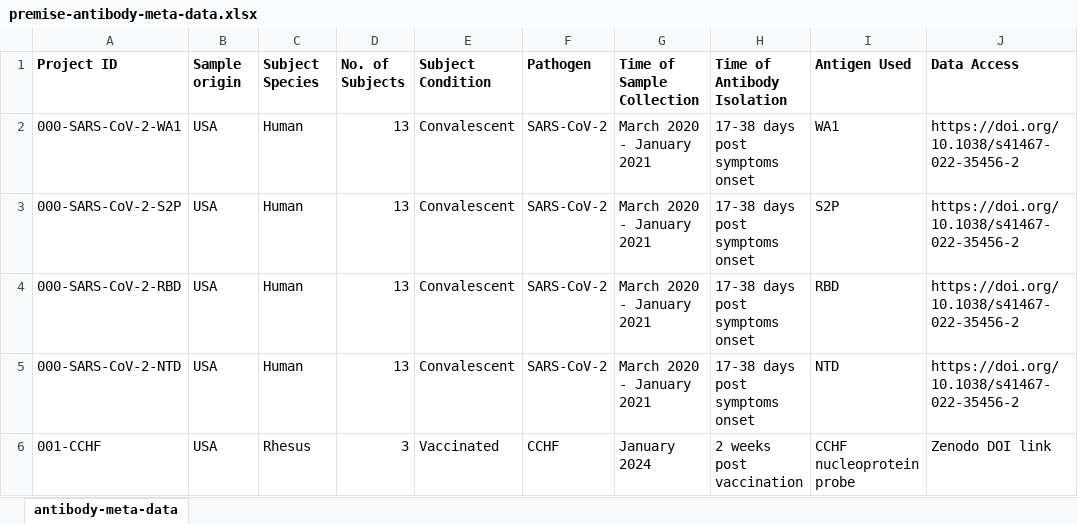
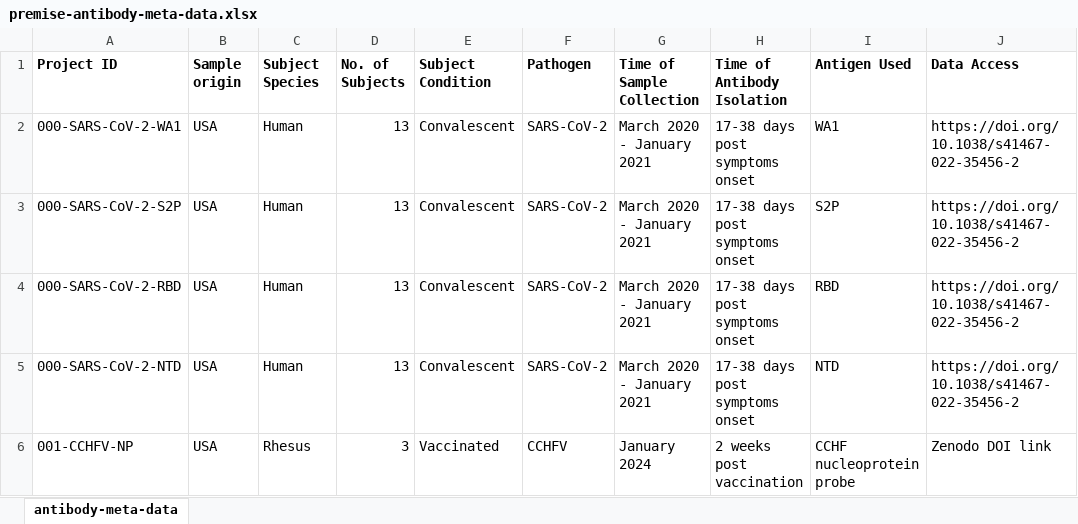
Before and after one commit to rohitfarmer/premise-db, an Excel workbook: data/premise-antibody-meta-data.xlsx, sheet antibody-meta-data, drawn as a sheet; only a part is shown; values as stored, in another font and other column widths than the file's, no borders; the diff names each change by its address in the sheet, - before the commit and + after, or states it on an @@ line.

Commit message:
table update

```diff
--- a/data/premise-antibody-meta-data.xlsx (sheet antibody-meta-data)
+++ b/data/premise-antibody-meta-data.xlsx (sheet antibody-meta-data)
-A6 (Project ID): 001-CCHF
+A6 (Project ID): 001-CCHFV-NP
-F6 (Pathogen): CCHF
+F6 (Pathogen): CCHFV
```
Also changed, not shown: 2 other files.
